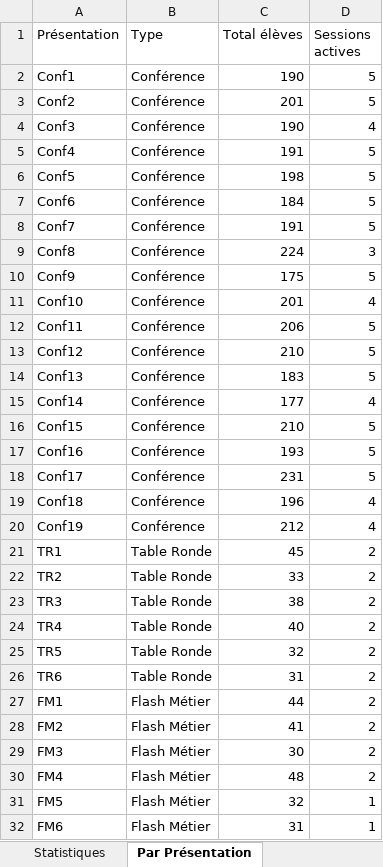
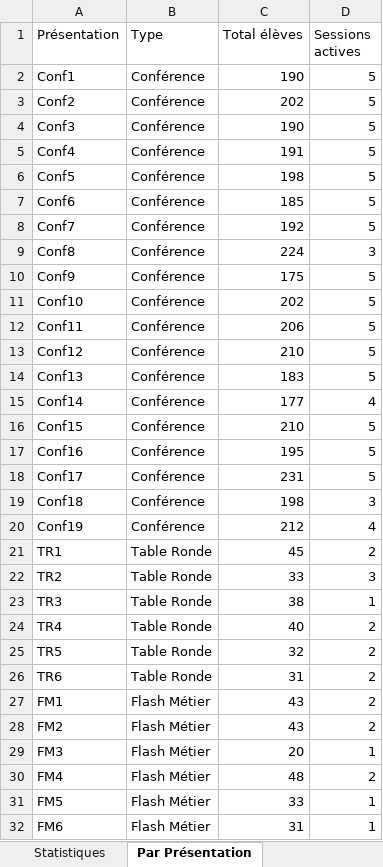
Before and after one commit to Raphback/POC, an Excel workbook: room_attribution/resultats/demi_journee_0/statistiques.xlsx, sheet Par Présentation, drawn as a sheet; values as stored, in another font and other column widths than the file's, no borders; the diff names each change by its address in the sheet, - before the commit and + after, or states it on an @@ line.

```diff
--- a/room_attribution/resultats/demi_journee_0/statistiques.xlsx (sheet Par Présentation)
+++ b/room_attribution/resultats/demi_journee_0/statistiques.xlsx (sheet Par Présentation)
-C3 (Total élèves): 201
+C3 (Total élèves): 202
-D4 (Sessions actives): 4
+D4 (Sessions actives): 5
-C7 (Total élèves): 184
+C7 (Total élèves): 185
-C8 (Total élèves): 191
+C8 (Total élèves): 192
-C11 (Total élèves): 201
+C11 (Total élèves): 202
-D11 (Sessions actives): 4
+D11 (Sessions actives): 5
-C17 (Total élèves): 193
+C17 (Total élèves): 195
-C19 (Total élèves): 196
+C19 (Total élèves): 198
-D19 (Sessions actives): 4
+D19 (Sessions actives): 3
-D22 (Sessions actives): 2
+D22 (Sessions actives): 3
-D23 (Sessions actives): 2
+D23 (Sessions actives): 1
-C27 (Total élèves): 44
+C27 (Total élèves): 43
-C28 (Total élèves): 41
+C28 (Total élèves): 43
-C29 (Total élèves): 30
+C29 (Total élèves): 20
-D29 (Sessions actives): 2
+D29 (Sessions actives): 1
-C31 (Total élèves): 32
+C31 (Total élèves): 33
```
Also changed, not shown: sheet Statistiques, room_attribution/resultats/demi_journee_0/planning_presentateurs.xlsx, room_attribution/resultats/demi_journee_1/planning_eleves.xlsx, 21 other files.
